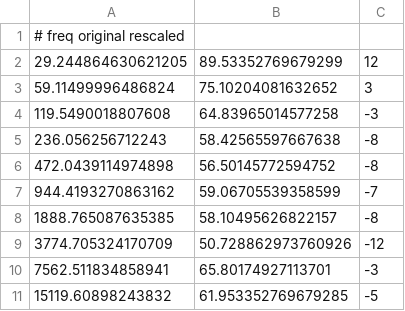
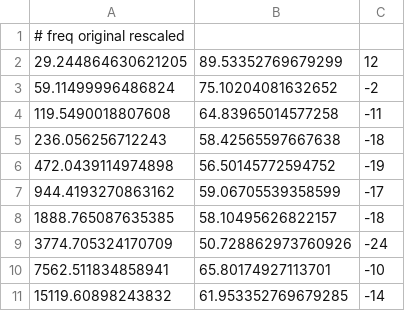
Before and after one commit to wwmm/easyeffects, a CSV file: equal_loudness_countours/60_phons.csv, drawn as a sheet.

Commit message:
rescaled equal loudness contours presets

```diff
--- a/equal_loudness_countours/60_phons.csv
+++ b/equal_loudness_countours/60_phons.csv
@@ -2,10 +2,10 @@
 29.244864630621205, 89.53352769679299, 12
-59.11499996486824, 75.10204081632652, 3
-119.5490018807608, 64.83965014577258, -3
-236.056256712243, 58.42565597667638, -8
-472.0439114974898, 56.50145772594752, -8
-944.4193270863162, 59.06705539358599, -7
-1888.765087635385, 58.10495626822157, -8
-3774.705324170709, 50.728862973760926, -12
-7562.511834858941, 65.80174927113701, -3
-15119.60898243832, 61.953352769679285, -5
+59.11499996486824, 75.10204081632652, -2
+119.5490018807608, 64.83965014577258, -11
+236.056256712243, 58.42565597667638, -18
+472.0439114974898, 56.50145772594752, -19
+944.4193270863162, 59.06705539358599, -17
+1888.765087635385, 58.10495626822157, -18
+3774.705324170709, 50.728862973760926, -24
+7562.511834858941, 65.80174927113701, -10
+15119.60898243832, 61.953352769679285, -14
```
Also changed, not shown: equal_loudness_countours/100_phons.csv, 3 other files.
